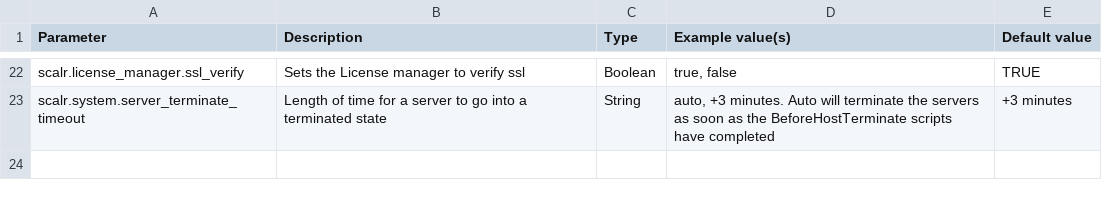
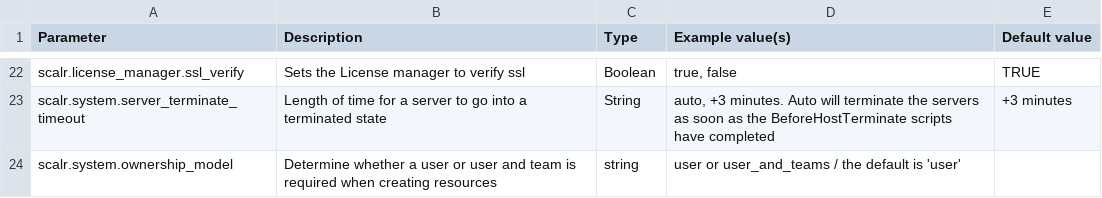
Before and after one commit to vijaybirru/documentation, a CSV file: install_guide/csv/uncategorized.csv, drawn as a sheet; only a part is shown, gaps mark what is left out.

Commit message:
Added scalr.system.ownership_model to advanced configs

```diff
--- a/install_guide/csv/uncategorized.csv
+++ b/install_guide/csv/uncategorized.csv
@@ -24 +24,2 @@ scalr.license_manager.ssl_verify,Sets the License manager to verify ssl,Boolean,
 scalr.system.server_terminate_timeout,Length of time for a server to go into a terminated state,String,"auto, +3 minutes. Auto will terminate the servers as soon as the BeforeHostTerminate scripts have completed", +3 minutes
+scalr.system.ownership_model,Determine whether a user or user and team is required when creating resources,string,"user or user_and_teams / the default is 'user'"
```
Also changed, not shown: 7 other files.
